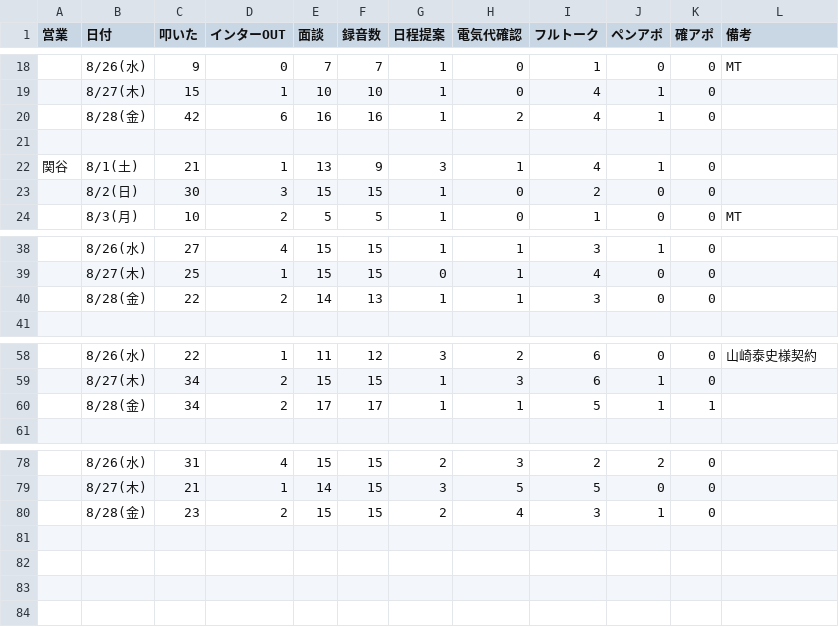
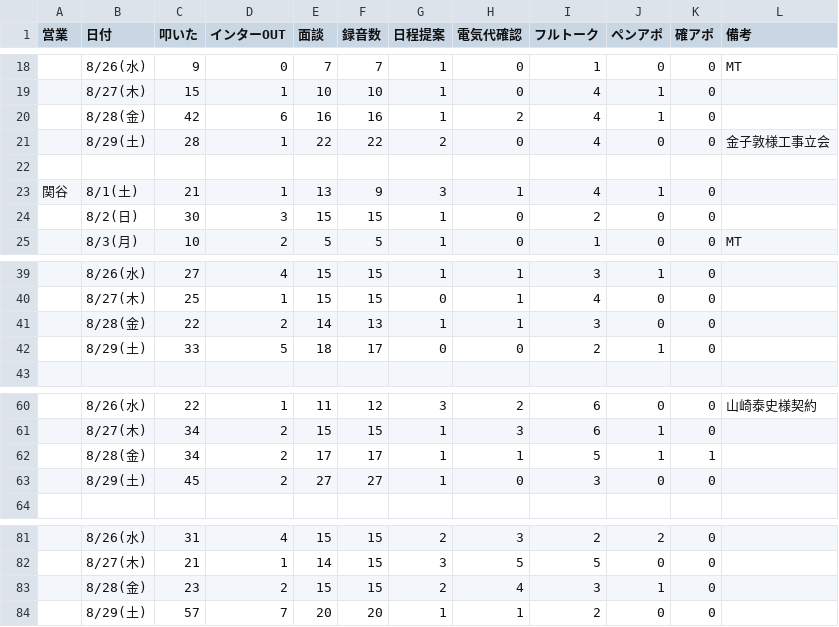
Before and after one commit to shuhei-mori/eiko-report, a CSV file: 202608_活動集計_逆.csv, drawn as a sheet; only a part is shown, gaps mark what is left out.

```diff
--- a/202608_活動集計_逆.csv
+++ b/202608_活動集計_逆.csv
@@ -20,2 +20,3 @@
 ,8/28(金),42,6,16,16,1,2,4,1,0,
+,8/29(土),28,1,22,22,2,0,4,0,0,金子敦様工事立会
 
@@ -40,2 +41,3 @@
 ,8/28(金),22,2,14,13,1,1,3,0,0,
+,8/29(土),33,5,18,17,0,0,2,1,0,
 
@@ -60,2 +62,3 @@
 ,8/28(金),34,2,17,17,1,1,5,1,1,
+,8/29(土),45,2,27,27,1,0,3,0,0,
 
@@ -80 +83,2 @@
 ,8/28(金),23,2,15,15,2,4,3,1,0,
+,8/29(土),57,7,20,20,1,1,2,0,0,
```
Also changed, not shown: 202608_活動集計.csv, katsudou.csv, 7 other files.
